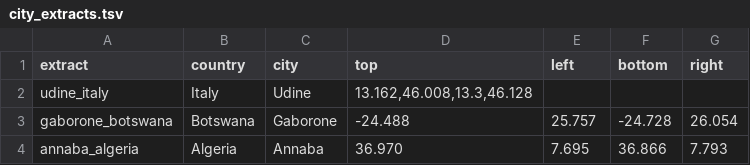
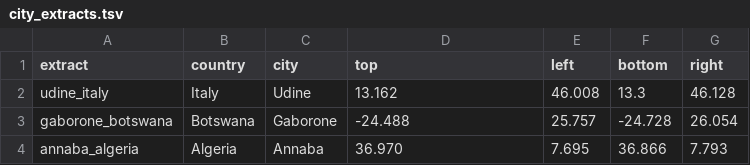
Before and after one commit to osm2vectortiles/osm2vectortiles, a TSV file: src/create-extracts/city_extracts.tsv, drawn as a sheet; only a part is shown.

Commit message:
Make sure Udine is using correct bbox

```diff
--- a/src/create-extracts/city_extracts.tsv
+++ b/src/create-extracts/city_extracts.tsv
@@ -1,3 +1,3 @@
 extract	country	city	top	left	bottom	right
-udine_italy	Italy	Udine	13.162,46.008,13.3,46.128
+udine_italy	Italy	Udine	13.162	46.008	13.3	46.128
 gaborone_botswana	Botswana	Gaborone	-24.488	25.757	-24.728	26.054
```
